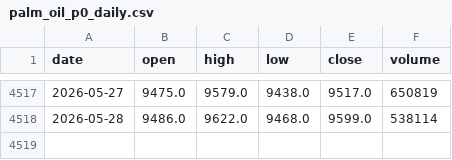
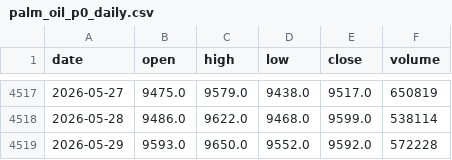
Before and after one commit to FrankSun0616/palm_dalian, a CSV file: data/palm_oil_p0_daily.csv, drawn as a sheet; only a part is shown, gaps mark what is left out.

```diff
--- a/data/palm_oil_p0_daily.csv
+++ b/data/palm_oil_p0_daily.csv
@@ -4518 +4518,2 @@ date,open,high,low,close,volume
 2026-05-28,9486.0,9622.0,9468.0,9599.0,538114
+2026-05-29,9593.0,9650.0,9552.0,9592.0,572228
```
Also changed, not shown: data/intraday_1h.csv, data/intraday_2h.csv, 3 other files.
